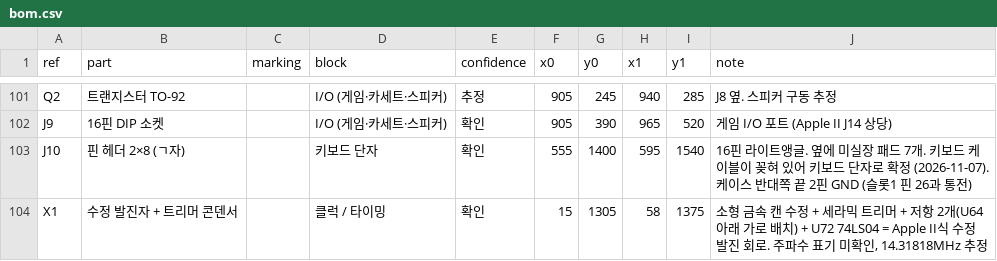
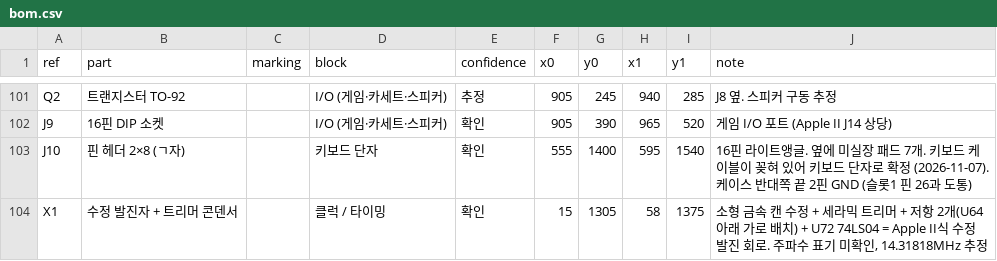
Before and after one commit to mildstorm/HART, a CSV file: data/bom.csv, drawn as a sheet; only a part is shown, gaps mark what is left out.

```diff
--- a/data/bom.csv
+++ b/data/bom.csv
@@ -102,3 +102,3 @@ Q2,트랜지스터 TO-92,,I/O (게임·카세트·스피커),추정,905,245,940,
 J9,16핀 DIP 소켓,,I/O (게임·카세트·스피커),확인,905,390,965,520,게임 I/O 포트 (Apple II J14 상당)
-J10,핀 헤더 2×8 (ㄱ자),,키보드 단자,확인,555,1400,595,1540,"16핀 라이트앵글. 옆에 미실장 패드 7개. 키보드 케이블이 꽂혀 있어 키보드 단자로 확정 (2026-11-07). 케이스 반대쪽 끝 2핀 GND (슬롯1 핀 26과 통전)"
+J10,핀 헤더 2×8 (ㄱ자),,키보드 단자,확인,555,1400,595,1540,"16핀 라이트앵글. 옆에 미실장 패드 7개. 키보드 케이블이 꽂혀 있어 키보드 단자로 확정 (2026-11-07). 케이스 반대쪽 끝 2핀 GND (슬롯1 핀 26과 도통)"
 X1,수정 발진자 + 트리머 콘덴서,,클럭 / 타이밍,확인,15,1305,58,1375,"소형 금속 캔 수정 + 세라믹 트리머 + 저항 2개(U64 아래 가로 배치) + U72 74LS04 = Apple II식 수정 발진 회로. 주파수 표기 미확인, 14.31818MHz 추정"
```
Also changed, not shown: data/netlist.csv, 19 other files.
